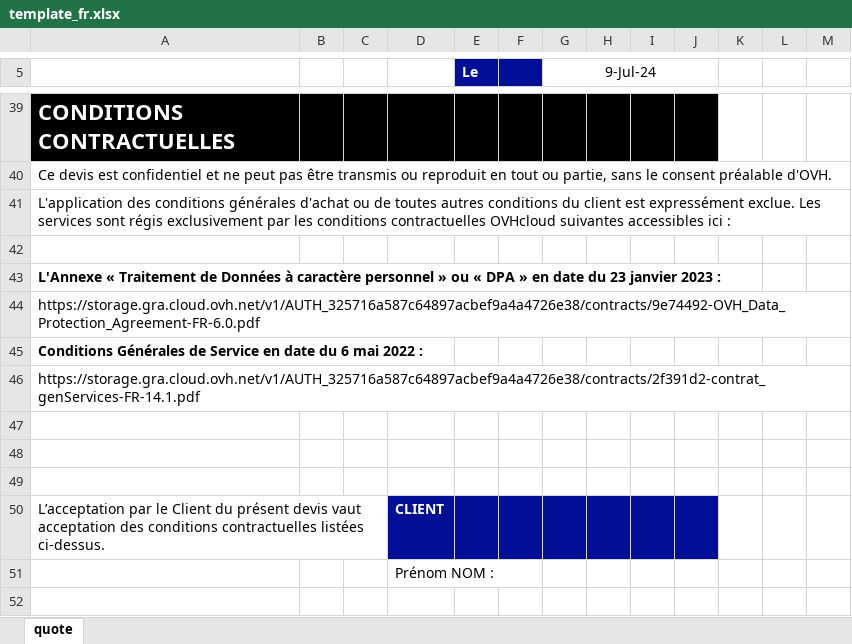
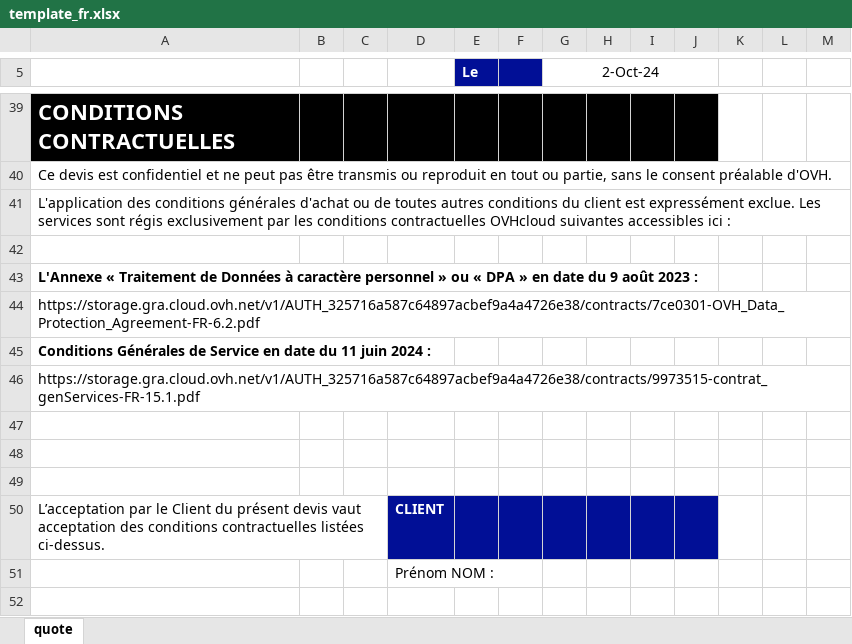
Before and after one commit to tdr2d/ovh_pricelist, an Excel workbook: static/template_fr.xlsx, sheet quote, drawn as a sheet; only a part is shown, gaps mark what is left out; values as stored, in another font and other column widths than the file's, no borders; charts and pictures not drawn; the diff names each change by its address in the sheet, - before the commit and + after, or states it on an @@ line.

Commit message:
updated fr template

```diff
--- a/static/template_fr.xlsx (sheet quote)
+++ b/static/template_fr.xlsx (sheet quote)
-G5: 9-Jul-24
+G5: 2-Oct-24
-A43: …date du 23 janvier 2023 :
+A43: …date du 9 août 2023 :
-A44: https://storage.gra.cloud.ovh.net/v1/AUTH_325716a587c64897acbef9a4a4726e38/contracts/9e74492-OVH_Data_Protection_Agreement-FR-6.0.pdf
+A44: https://storage.gra.cloud.ovh.net/v1/AUTH_325716a587c64897acbef9a4a4726e38/contracts/7ce0301-OVH_Data_Protection_Agreement-FR-6.2.pdf
-A45: …date du 6 mai 2022 :
+A45: …date du 11 juin 2024 :
-A46: https://storage.gra.cloud.ovh.net/v1/AUTH_325716a587c64897acbef9a4a4726e38/contracts/2f391d2-contrat_genServices-FR-14.1.pdf
+A46: https://storage.gra.cloud.ovh.net/v1/AUTH_325716a587c64897acbef9a4a4726e38/contracts/9973515-contrat_genServices-FR-15.1.pdf
```
